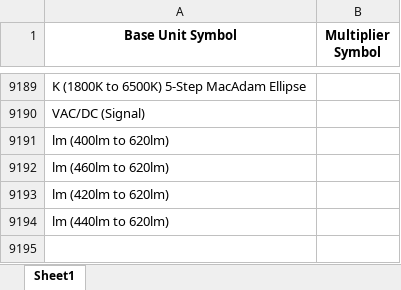
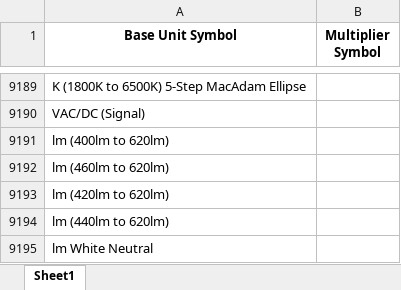
Before and after one commit to Hima9791/map, an Excel workbook: mapping.xlsx, sheet Sheet1, drawn as a sheet; only a part is shown, gaps mark what is left out; values as stored, in another font and other column widths than the file's, no borders; the diff names each change by its address in the sheet, - before the commit and + after, or states it on an @@ line.

Commit message:
Update mapping file via Streamlit app

```diff
--- a/mapping.xlsx (sheet Sheet1)
+++ b/mapping.xlsx (sheet Sheet1)
+row 9195: lm White Neutral
```
